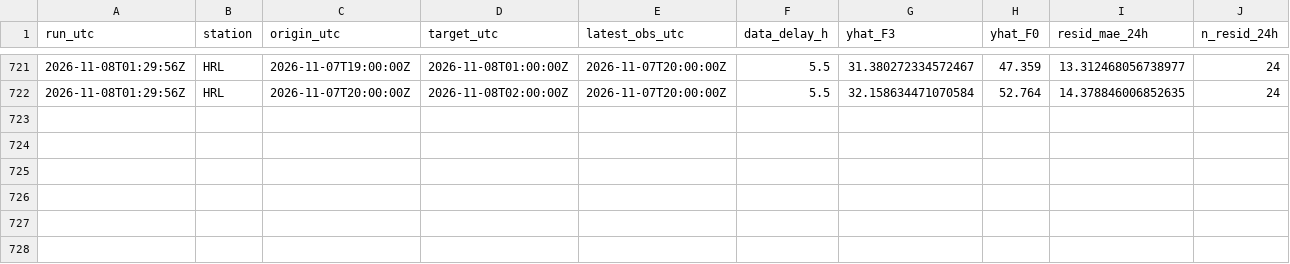
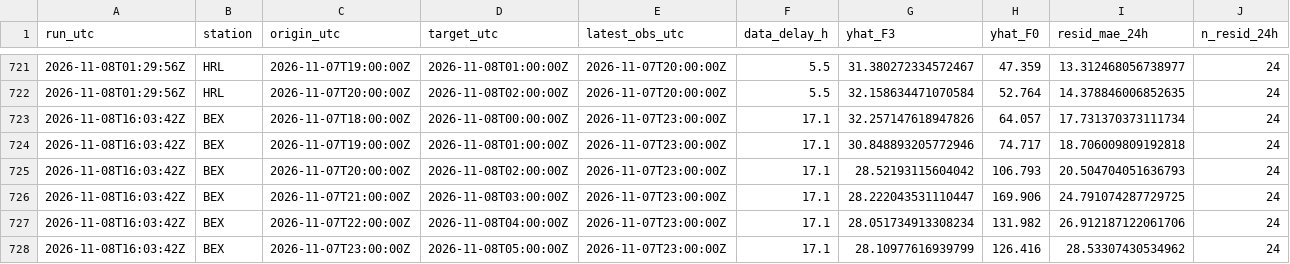
Before and after one commit to abdullahiali1545-arch/when-should-you-trust-the-forecast, a CSV file: data/live/forecasts.csv, drawn as a sheet; only a part is shown, gaps mark what is left out; rows hold the shown columns only; the diff names each change by its address in the sheet, - before the commit and + after, or states it on an @@ line.

```diff
--- a/data/live/forecasts.csv
+++ b/data/live/forecasts.csv
+row 723: 2026-11-08T16:03:42Z | BEX | 2026-11-07T18:00:00Z | 2026-11-08T00:00:00Z | 2026-11-07T23:00:00Z | 17.1 | 32.257147618947826 | 64.057 | 17.731370373111734 | 24
+row 724: 2026-11-08T16:03:42Z | BEX | 2026-11-07T19:00:00Z | 2026-11-08T01:00:00Z | 2026-11-07T23:00:00Z | 17.1 | 30.848893205772946 | 74.717 | 18.706009809192818 | 24
+row 725: 2026-11-08T16:03:42Z | BEX | 2026-11-07T20:00:00Z | 2026-11-08T02:00:00Z | 2026-11-07T23:00:00Z | 17.1 | 28.52193115604042 | 106.793 | 20.504704051636793 | 24
+row 726: 2026-11-08T16:03:42Z | BEX | 2026-11-07T21:00:00Z | 2026-11-08T03:00:00Z | 2026-11-07T23:00:00Z | 17.1 | 28.222043531110447 | 169.906 | 24.791074287729725 | 24
+row 727: 2026-11-08T16:03:42Z | BEX | 2026-11-07T22:00:00Z | 2026-11-08T04:00:00Z | 2026-11-07T23:00:00Z | 17.1 | 28.051734913308234 | 131.982 | 26.912187122061706 | 24
+row 728: 2026-11-08T16:03:42Z | BEX | 2026-11-07T23:00:00Z | 2026-11-08T05:00:00Z | 2026-11-07T23:00:00Z | 17.1 | 28.10977616939799 | 126.416 | 28.53307430534962 | 24
```
Also changed, not shown: data/live/scores.csv, 1 other file.
